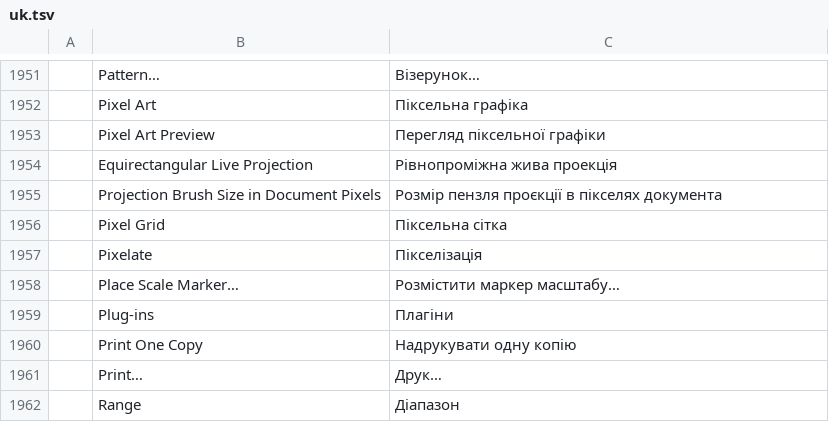
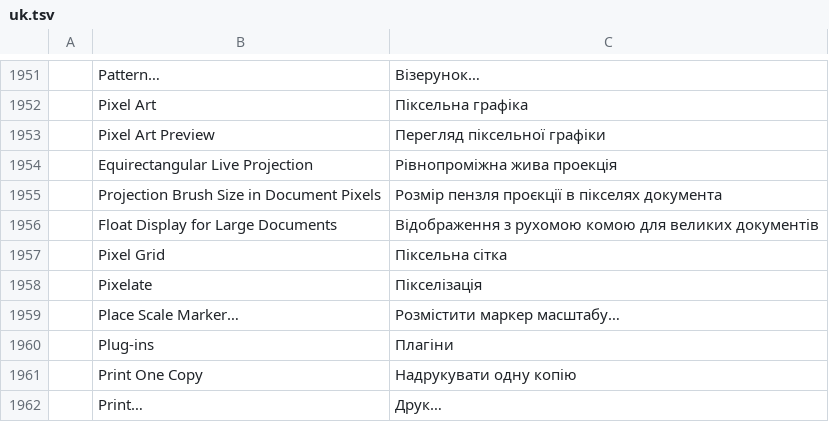
Before and after one commit to edlo727/photocraft, a TSV file: crates/ui-egui/src/i18n/uk.tsv, drawn as a sheet; only a part is shown, gaps mark what is left out; the shorter side is filled out with more unchanged rows.

```diff
--- a/crates/ui-egui/src/i18n/uk.tsv
+++ b/crates/ui-egui/src/i18n/uk.tsv
@@ -1955,2 +1955,3 @@
 	Projection Brush Size in Document Pixels	Розмір пензля проєкції в пікселях документа
+	Float Display for Large Documents	Відображення з рухомою комою для великих документів
 	Pixel Grid	Піксельна сітка
```
Also changed, not shown: crates/ui-egui/src/i18n/el.tsv, crates/ui-egui/src/i18n/es.tsv, 23 other files.
